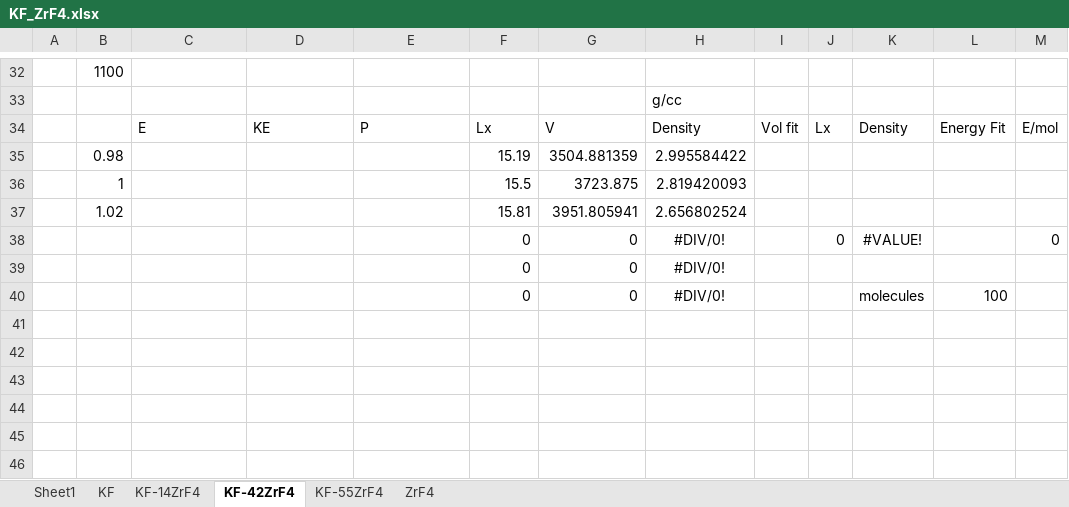
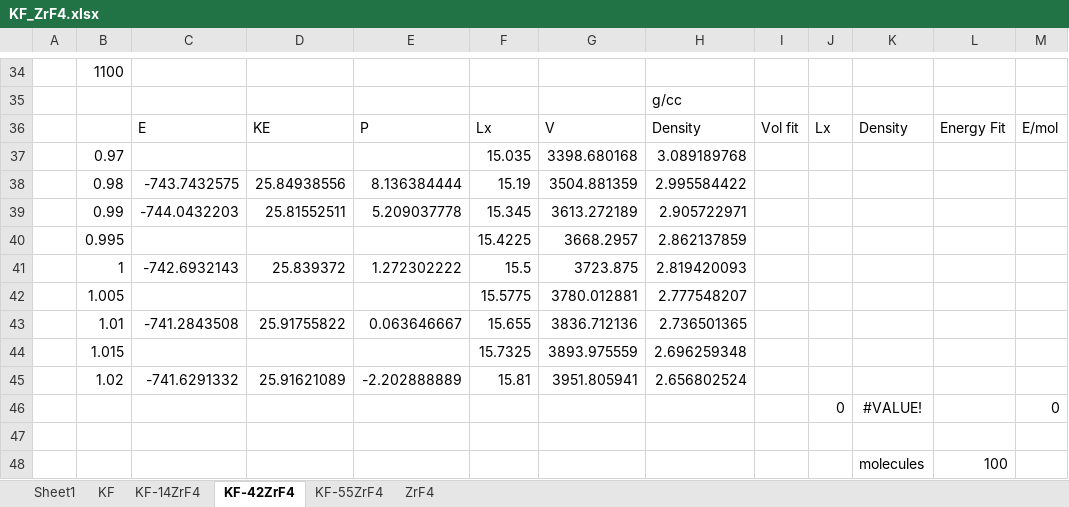
Before and after one commit to benbeeler/spreadsheets, an Excel workbook: SALT/KF_ZrF4.xlsx, sheet KF-42ZrF4, drawn as a sheet; only a part is shown, gaps mark what is left out; values as stored, in another font and other column widths than the file's, no borders; removed rows and columns are numbered as before the commit, all else as after; the diff covers the shown part only; the diff names each change by its address in the sheet, - before the commit and + after, or states it on an @@ line.

```diff
--- a/SALT/KF_ZrF4.xlsx (sheet KF-42ZrF4)
+++ b/SALT/KF_ZrF4.xlsx (sheet KF-42ZrF4)
+row 37:  | 0.97 |  |  |  | 15.035 | 3398.680168 | 3.089189768
-C38: (empty)
+C38: -743.7432575
-D38: (empty)
+D38: 25.84938556
-E38: (empty)
+E38: 8.136384444
+row 39:  | 0.99 | -744.0432203 | 25.81552511 | 5.209037778 | 15.345 | 3613.272189 | 2.905722971
+row 40:  | 0.995 |  |  |  | 15.4225 | 3668.2957 | 2.862137859
-C41: (empty)
+C41: -742.6932143
-D41: (empty)
+D41: 25.839372
-E41: (empty)
+E41: 1.272302222
+row 42:  | 1.005 |  |  |  | 15.5775 | 3780.012881 | 2.777548207
+row 43:  | 1.01 | -741.2843508 | 25.91755822 | 0.063646667 | 15.655 | 3836.712136 | 2.736501365
+row 44:  | 1.015 |  |  |  | 15.7325 | 3893.975559 | 2.696259348
-C45: (empty)
+C45: -741.6291332
-D45: (empty)
+D45: 25.91621089
-E45: (empty)
+E45: -2.202888889
-F46: 0
+F46: (empty)
-G46: 0
+G46: (empty)
-H46: #DIV/0!
+H46: (empty)
-row 47:  |  |  |  |  | 0 | 0 | #DIV/0!
+row 47: (empty)
-row 40:  |  |  |  |  | 0 | 0 | #DIV/0! |  |  | molecules | 100
+row 48:  |  |  |  |  |  |  |  |  |  | molecules | 100
```
Also changed, not shown: 7 added rows, 5 removed rows and 15 edited cells elsewhere in this sheet, sheet ZrF4, sheet KF, sheet KF-55ZrF4, formulas that keep their value, SALT/FLiNaK.xlsx, UZr/U_Zr_FP_vaspwork.xlsx.
